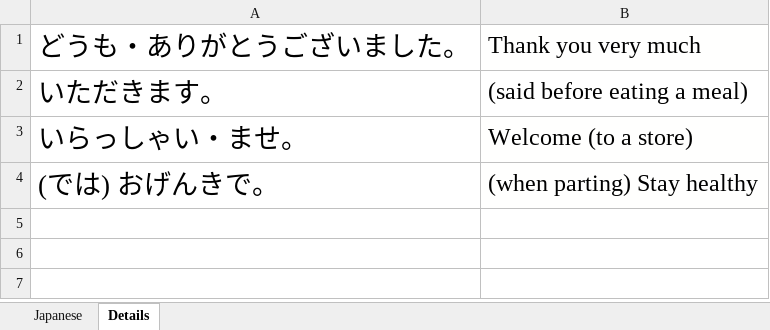
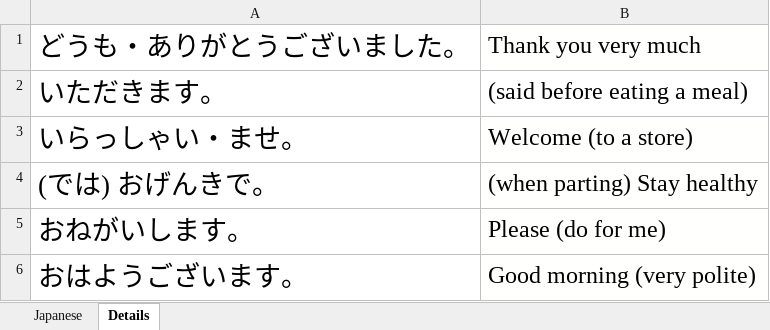
Before and after one commit to TienVNguyen/Japanese, an Excel workbook: jlptstudy.net/N5/Expressions.xlsx, sheet Details, drawn as a sheet; values as stored, in another font and other column widths than the file's, no borders; the diff names each change by its address in the sheet, - before the commit and + after, or states it on an @@ line.

```diff
--- a/jlptstudy.net/N5/Expressions.xlsx (sheet Details)
+++ b/jlptstudy.net/N5/Expressions.xlsx (sheet Details)
+row 5: おねがいします。 | Please (do for me)
+row 6: おはようございます。 | Good morning (very polite)
```
Also changed, not shown: sheet Japanese, jlptstudy.net/N5/Grammar.xlsx, jlptstudy.net/N5/Kanji.xlsx, 1 other file.
